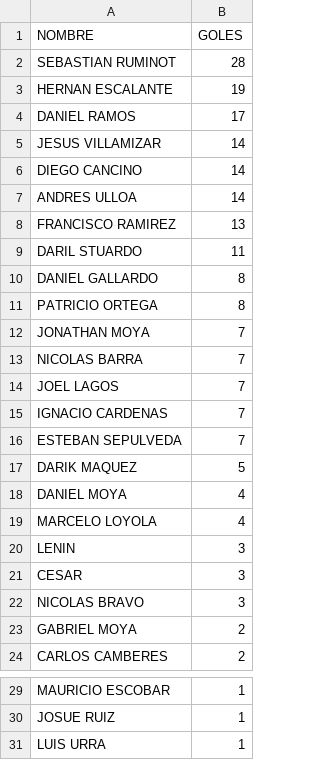
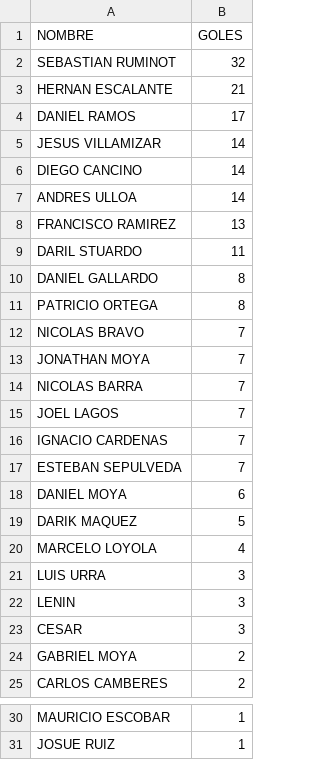
Before and after one commit to hescalag-web/barbarosfc, a CSV file: docs/statistics_scorer.csv, drawn as a sheet; only a part is shown, gaps mark what is left out.

```diff
--- a/docs/statistics_scorer.csv
+++ b/docs/statistics_scorer.csv
@@ -1,4 +1,4 @@
 NOMBRE,GOLES
-SEBASTIAN RUMINOT,28
-HERNAN ESCALANTE,19
+SEBASTIAN RUMINOT,32
+HERNAN ESCALANTE,21
 DANIEL RAMOS,17
@@ -11,2 +11,3 @@ DANIEL GALLARDO,8
 PATRICIO ORTEGA,8
+NICOLAS BRAVO,7
 JONATHAN MOYA,7
@@ -16,8 +17,8 @@ IGNACIO CARDENAS,7
 ESTEBAN SEPULVEDA,7
+DANIEL MOYA,6
 DARIK MAQUEZ,5
-DANIEL MOYA,4
 MARCELO LOYOLA,4
+LUIS URRA,3
 LENIN,3
 CESAR,3
-NICOLAS BRAVO,3
 GABRIEL MOYA,2
@@ -30,2 +31 @@ MAURICIO ESCOBAR,1
 JOSUE RUIZ,1
-LUIS URRA,1
```
Also changed, not shown: docs/statistics.csv, 2 other files.
